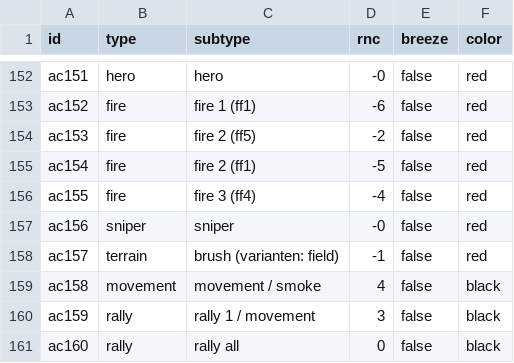
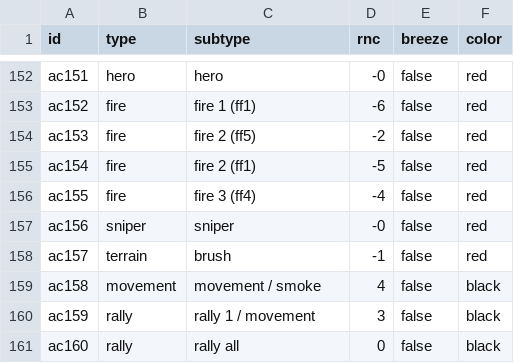
Before and after one commit to Ultimatthi/up-front, a CSV file: assets/cards/card_table.csv, drawn as a sheet; only a part is shown, gaps mark what is left out.

Commit message:
improved table cards display

```diff
--- a/assets/cards/card_table.csv
+++ b/assets/cards/card_table.csv
@@ -157,3 +157,3 @@ ac155,fire,fire 3 (ff4),-4,false,red,,,
 ac156,sniper,sniper,-0,false,red,,,
-ac157,terrain,brush (varianten: field),-1,false,red,,,
+ac157,terrain,brush,-1,false,red,,,
 ac158,movement,movement / smoke,4,false,black,,,
```
Also changed, not shown: 2 other files.
